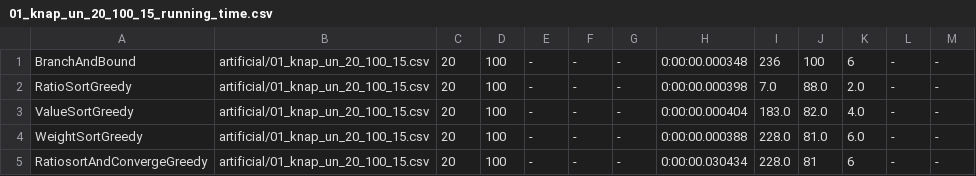
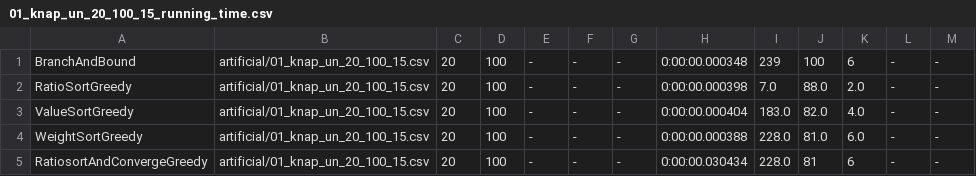
Before and after one commit to Manuela-AYO/AlgoProject2022, a CSV file: 01Knapsack/Output/artificial/01_knap_un_20_100_15_running_time.csv, drawn as a sheet; only a part is shown.

Commit message:
Update 01_knap_un_20_100_15_running_time.csv

```diff
--- a/01Knapsack/Output/artificial/01_knap_un_20_100_15_running_time.csv
+++ b/01Knapsack/Output/artificial/01_knap_un_20_100_15_running_time.csv
@@ -1,2 +1,2 @@
-BranchAndBound,artificial/01_knap_un_20_100_15.csv,20,100,-,-,-,0:00:00.000348,236,100,6,-,-,
+BranchAndBound,artificial/01_knap_un_20_100_15.csv,20,100,-,-,-,0:00:00.000348,239,100,6,-,-,
 RatioSortGreedy,artificial/01_knap_un_20_100_15.csv,20,100,-,-,-,0:00:00.000398,7.0,88.0,2.0,-,-,
```
